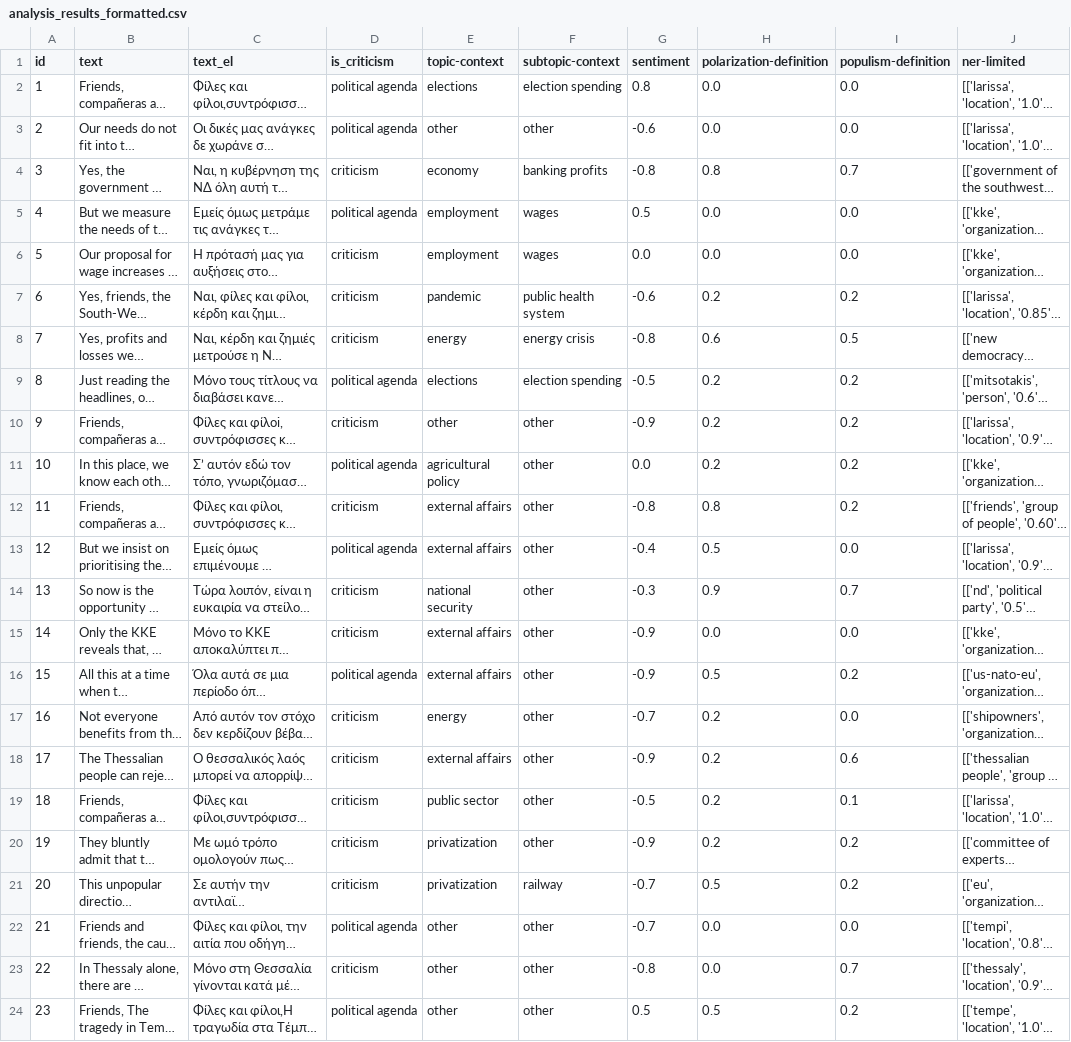
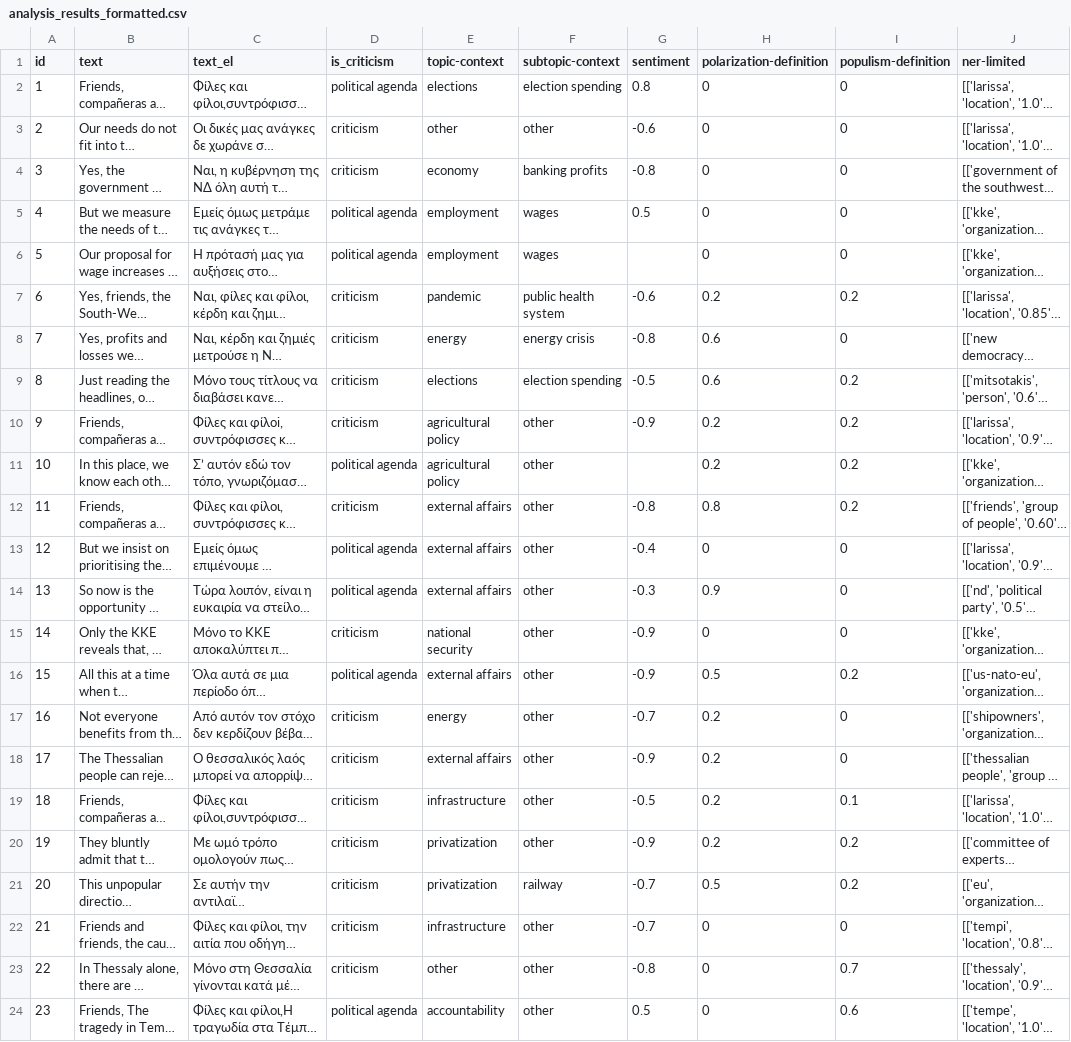
Before and after one commit to Datalab-AUTH/imedd-political-speech-data-test, a CSV file: pre-elections/Koutsoumpas/Koutsoumpas_2023_05_05_Larisa/analysis/final/analysis_results_formatted.csv, drawn as a sheet; only a part is shown; long unchanged cells end in …; the diff covers the shown part only; the diff names each change by its address in the sheet, - before the commit and + after, or states it on an @@ line.

Commit message:
Updating results with fixed for speech Koutsoumpas_2023_05_05_Larisa

```diff
--- a/pre-elections/Koutsoumpas/Koutsoumpas_2023_05_05_Larisa/analysis/final/analysis_results_formatted.csv
+++ b/pre-elections/Koutsoumpas/Koutsoumpas_2023_05_05_Larisa/analysis/final/analysis_results_formatted.csv
-H2:H3 (polarization-definition): 0.0
+H2:H3 (polarization-definition): 0
-I2:I3 (populism-definition): 0.0
+I2:I3 (populism-definition): 0
-D3 (is_criticism): political agenda
+D3 (is_criticism): criticism
-H4 (polarization-definition): 0.8
+H4 (polarization-definition): 0
-I4 (populism-definition): 0.7
+I4 (populism-definition): 0
-H5:H6 (polarization-definition): 0.0
+H5:H6 (polarization-definition): 0
-I5:I6 (populism-definition): 0.0
+I5:I6 (populism-definition): 0
-D6 (is_criticism): criticism
+D6 (is_criticism): political agenda
-G6 (sentiment): 0.0
+G6 (sentiment): (empty)
-I8 (populism-definition): 0.5
+I8 (populism-definition): 0
-D9 (is_criticism): political agenda
+D9 (is_criticism): criticism
-H9 (polarization-definition): 0.2
+H9 (polarization-definition): 0.6
-E10 (topic-context): other
+E10 (topic-context): agricultural policy
-G11 (sentiment): 0.0
+G11 (sentiment): (empty)
-H13 (polarization-definition): 0.5
+H13 (polarization-definition): 0
-I13 (populism-definition): 0.0
+I13 (populism-definition): 0
-D14 (is_criticism): criticism
+D14 (is_criticism): political agenda
-E14 (topic-context): national security
+E14 (topic-context): external affairs
-I14 (populism-definition): 0.7
+I14 (populism-definition): 0
-E15 (topic-context): external affairs
+E15 (topic-context): national security
-H15 (polarization-definition): 0.0
+H15 (polarization-definition): 0
-I15 (populism-definition): 0.0
+I15 (populism-definition): 0
-I17 (populism-definition): 0.0
+I17 (populism-definition): 0
-I18 (populism-definition): 0.6
+I18 (populism-definition): 0
-E19 (topic-context): public sector
+E19 (topic-context): infrastructure
-D22 (is_criticism): political agenda
+D22 (is_criticism): criticism
-E22 (topic-context): other
+E22 (topic-context): infrastructure
-H22:H23 (polarization-definition): 0.0
+H22:H23 (polarization-definition): 0
-I22 (populism-definition): 0.0
+I22 (populism-definition): 0
-E24 (topic-context): other
+E24 (topic-context): accountability
-H24 (polarization-definition): 0.5
+H24 (polarization-definition): 0
-I24 (populism-definition): 0.2
+I24 (populism-definition): 0.6
```
Also changed, not shown: 4 edited cells elsewhere in this file, 16 other files.
